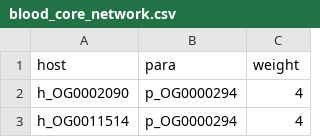
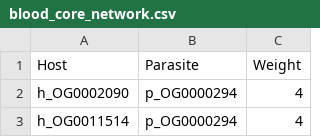
Before and after one commit to parnika91/CompBio-Dual-RNAseq-Malaria, a CSV file: blood_core_network.csv, drawn as a sheet; only a part is shown.

Commit message:
blood core network with orthogroups

```diff
--- a/blood_core_network.csv
+++ b/blood_core_network.csv
@@ -1,2 +1,2 @@
-host,para,weight
+Host,Parasite,Weight
 h_OG0002090,p_OG0000294,4
```
